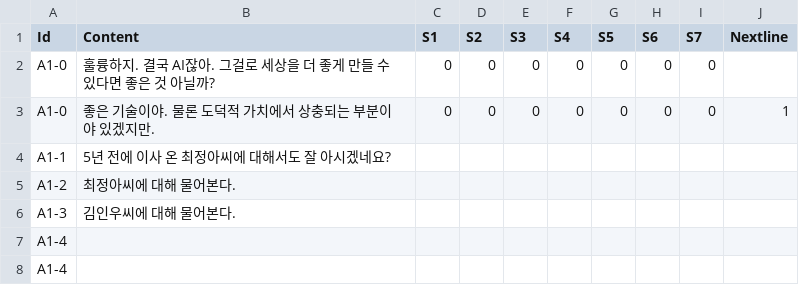
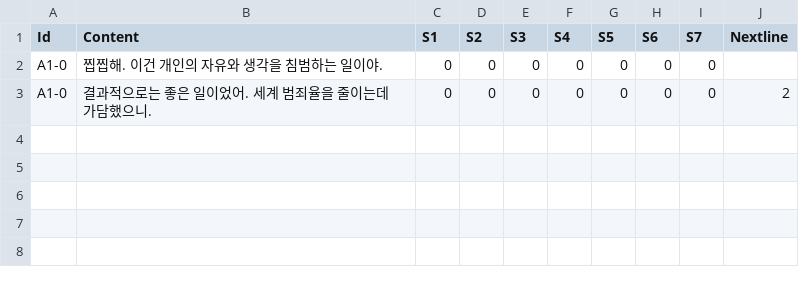
Before and after one commit to leeZn30/Access-Limited, a CSV file: Assets/Resources/CSVFiles/01_Dialogue/1/Answer1.csv, drawn as a sheet.

```diff
--- a/Assets/Resources/CSVFiles/01_Dialogue/1/Answer1.csv
+++ b/Assets/Resources/CSVFiles/01_Dialogue/1/Answer1.csv
@@ -1,8 +1,3 @@
 Id,Content,S1,S2,S3,S4,S5,S6,S7,Nextline
-A1-0,훌륭하지. 결국 AI잖아. 그걸로 세상을 더 좋게 만들 수 있다면 좋은 것 아닐까?,0,0,0,0,0,0,0,
-A1-0,좋은 기술이야. 물론 도덕적 가치에서 상충되는 부분이야 있겠지만.,0,0,0,0,0,0,0,1
-A1-1,5년 전에 이사 온 최정아씨에 대해서도 잘 아시겠네요?,,,,,,,,
-A1-2,최정아씨에 대해 물어본다.,,,,,,,,
-A1-3,김인우씨에 대해 물어본다.,,,,,,,,
-A1-4,,,,,,,,,
-A1-4,,,,,,,,,
+A1-0,찝찝해. 이건 개인의 자유와 생각을 침범하는 일이야.,0,0,0,0,0,0,0,
+A1-0,결과적으로는 좋은 일이었어. 세계 범죄율을 줄이는데 가담했으니.,0,0,0,0,0,0,0,2
```
Also changed, not shown: Assets/Resources/CSVFiles/01_Dialogue/1/Day1-Map0.csv, Assets/Resources/CSVFiles/01_Dialogue/1/Episode1-0.csv, 5 other files.
